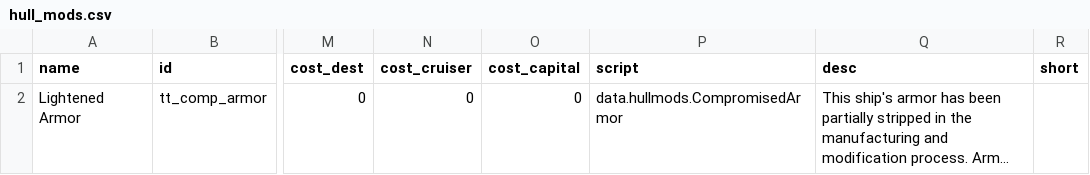
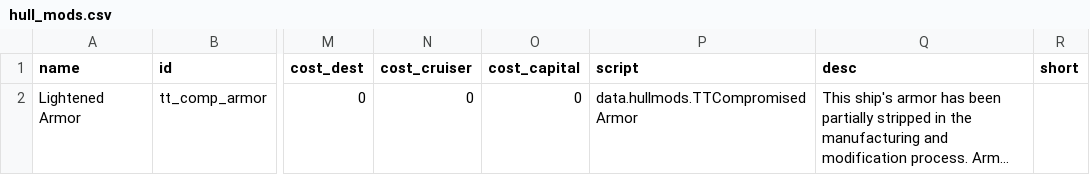
Before and after one commit to alycecil/MultipleShips, a CSV file: data/hullmods/hull_mods.csv, drawn as a sheet; only a part is shown, gaps mark what is left out; long unchanged cells end in …; the diff names each change by its address in the sheet, - before the commit and + after, or states it on an @@ line.

Commit message:
oops forgot to update to new dmod

```diff
--- a/data/hullmods/hull_mods.csv
+++ b/data/hullmods/hull_mods.csv
-P2 (script): data.hullmods.CompromisedArmor
+P2 (script): data.hullmods.TTCompromisedArmor
```
